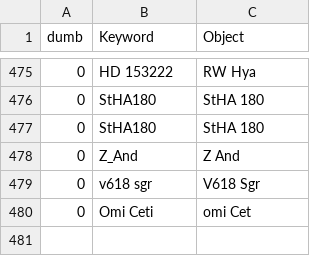
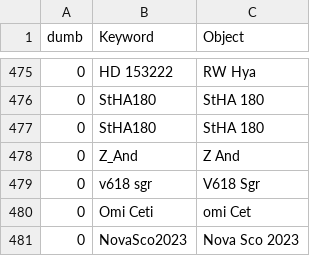
Before and after one commit to aras-database/database, a CSV file: data/objects.csv, drawn as a sheet; only a part is shown, gaps mark what is left out; the diff names each change by its address in the sheet, - before the commit and + after, or states it on an @@ line.

```diff
--- a/data/objects.csv
+++ b/data/objects.csv
+row 481: 0 | NovaSco2023 | Nova Sco 2023
```
Also changed, not shown: 23 other files.
